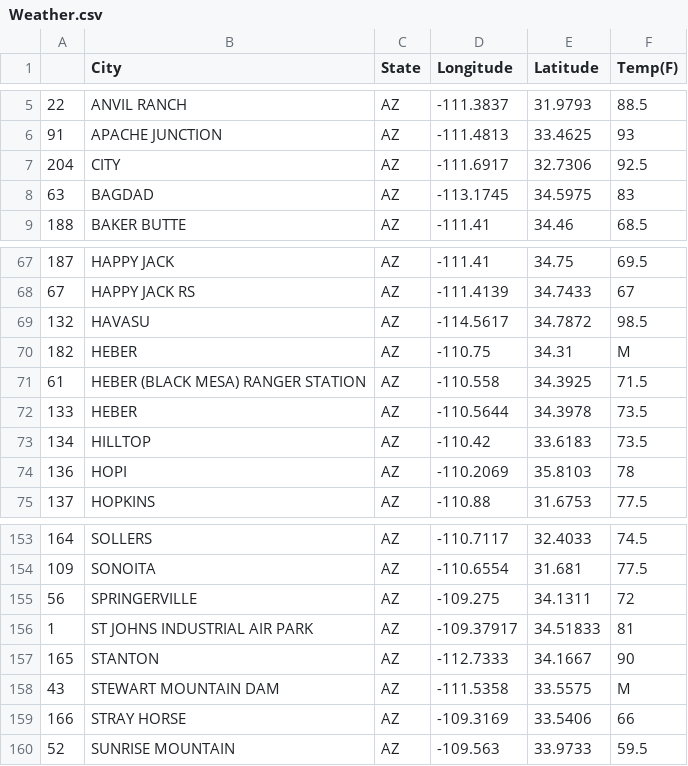
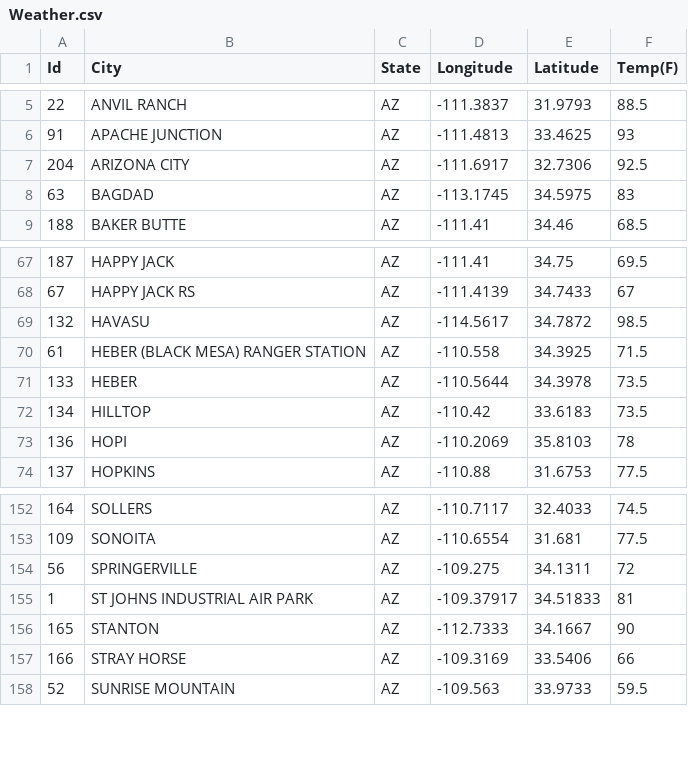
Before and after one commit to janinewhite/Solar-Predicitions, a CSV file: data/Weather/Weather.csv, drawn as a sheet; only a part is shown, gaps mark what is left out; the diff names each change by its address in the sheet, - before the commit and + after, or states it on an @@ line.

Commit message:
city locations and weather updated

```diff
--- a/data/Weather/Weather.csv
+++ b/data/Weather/Weather.csv
-A1: (empty)
+A1: Id
-B7 (City): CITY
+B7 (City): ARIZONA CITY
-row 70: 182 | HEBER | AZ | -110.75 | 34.31 | M
-row 158: 43 | STEWART MOUNTAIN DAM | AZ | -111.5358 | 33.5575 | M
```
Also changed, not shown: 7 other files.
